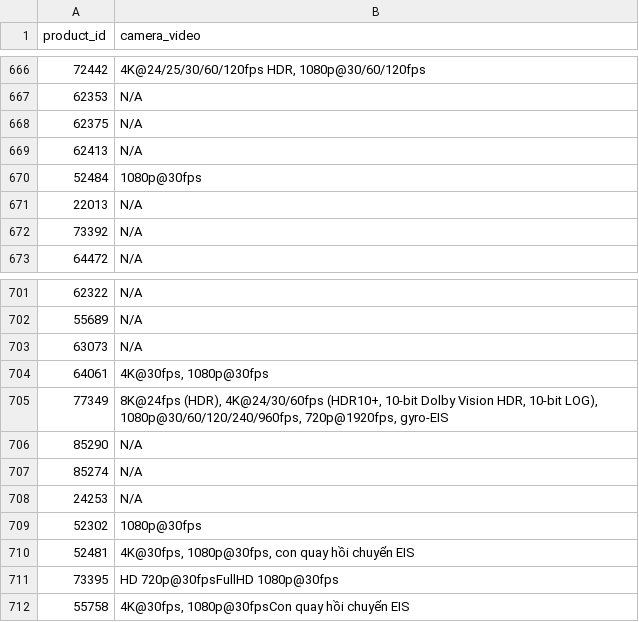
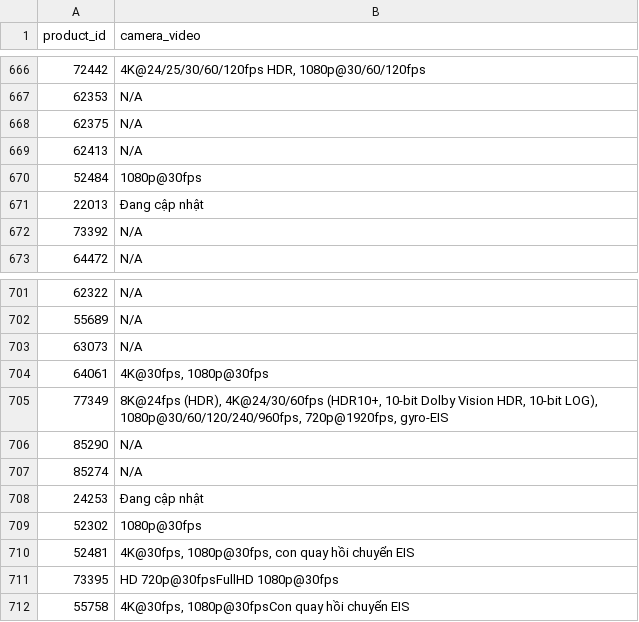
Before and after one commit to quocsanggl2004/PhanTichDinhLuong, a CSV file: CrawlData_TLP/spiders/camera_video.csv, drawn as a sheet; only a part is shown, gaps mark what is left out.

```diff
--- a/CrawlData_TLP/spiders/camera_video.csv
+++ b/CrawlData_TLP/spiders/camera_video.csv
@@ -670,3 +670,3 @@
 52484,1080p@30fps
-22013,N/A
+22013,Đang cập nhật
 73392,N/A
@@ -707,3 +707,3 @@
 85274,N/A
-24253,N/A
+24253,Đang cập nhật
 52302,1080p@30fps
```
Also changed, not shown: CrawlData_TLP/spiders/camera_back.csv, CrawlData_TLP/spiders/camera_front.csv, 2 other files.
